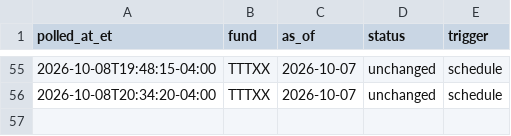
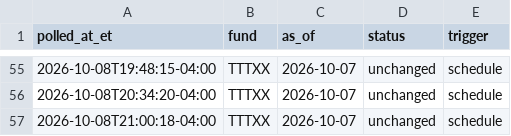
Before and after one commit to mmfyields/mmf-yields, a CSV file: logs/poll_log.csv, drawn as a sheet; only a part is shown, gaps mark what is left out; the diff names each change by its address in the sheet, - before the commit and + after, or states it on an @@ line.

Commit message:
Update yields 2026-10-09

```diff
--- a/logs/poll_log.csv
+++ b/logs/poll_log.csv
+row 57: 2026-10-08T21:00:18-04:00 | TTTXX | 2026-10-07 | unchanged | schedule
```
